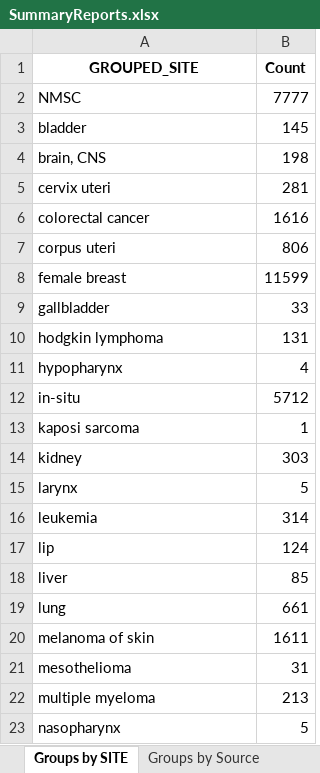
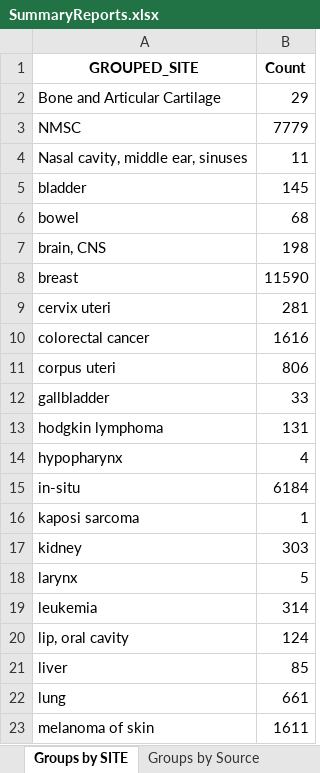
Before and after one commit to UK-Generations-Study/Schema_and_Derivation_Utils, an Excel workbook: CancerSummary/SummaryReports.xlsx, sheet Groups by SITE, drawn as a sheet; only a part is shown; the shorter side is filled out with more unchanged rows; values as stored, in another font and other column widths than the file's, no borders; removed rows and columns are numbered as before the commit, all else as after; the diff names each change by its address in the sheet, - before the commit and + after, or states it on an @@ line.

```diff
--- a/CancerSummary/SummaryReports.xlsx (sheet Groups by SITE)
+++ b/CancerSummary/SummaryReports.xlsx (sheet Groups by SITE)
+row 2: Bone and Articular Cartilage | 29
-B3 (Count): 7777
+B3 (Count): 7779
+row 4: Nasal cavity, middle ear, sinuses | 11
+row 6: bowel | 68
+row 8: breast | 11590
-row 8: female breast | 11599
-B15 (Count): 5712
+B15 (Count): 6184
-A20 (GROUPED_SITE): lip
+A20 (GROUPED_SITE): lip, oral cavity
```
Also changed, not shown: sheet Breast variable Completeness, sheet Overall Completeness, sheet Non-Null count by SITE (only 3), sheet YearOfDiag by Source (Breast), sheet Groups by Source, sheet Groups by Source (Breast), 5 other files.
